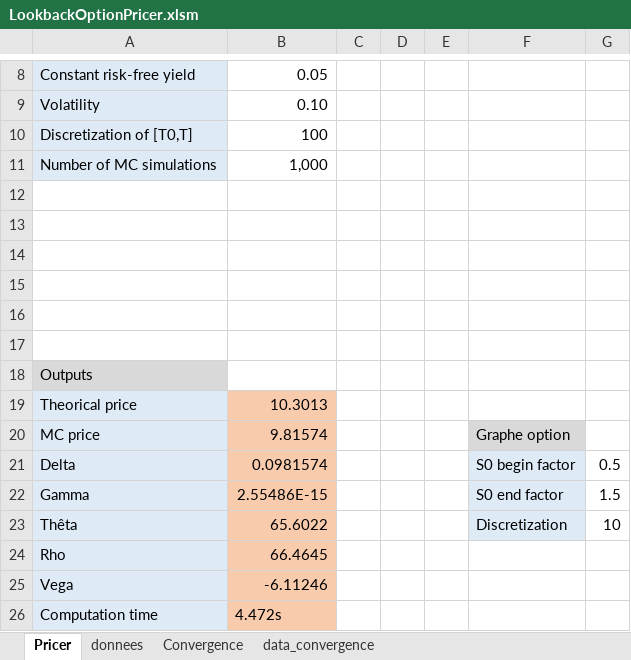
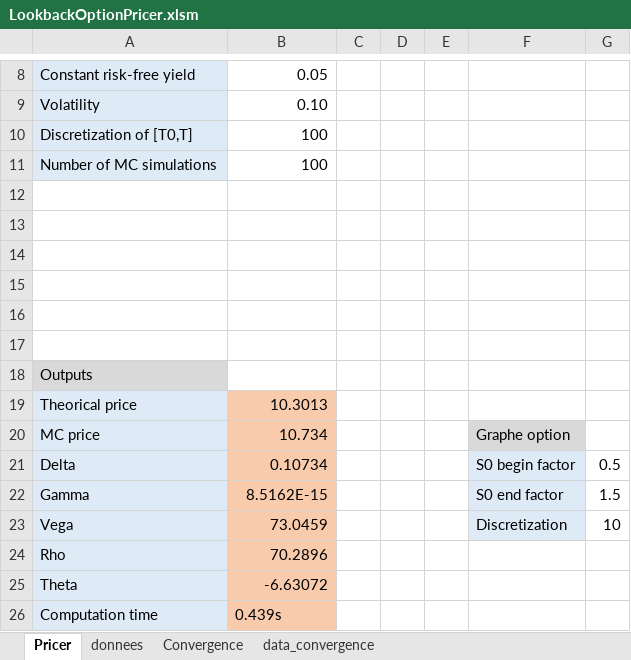
Before and after one commit to ggabimoran/LookbackOptionPricer, an Excel workbook: LookbackOptionPricer.xlsm, sheet Pricer, drawn as a sheet; only a part is shown, gaps mark what is left out; values as stored, in another font and other column widths than the file's, no borders; charts and pictures not drawn; removed rows and columns are numbered as before the commit, all else as after; the diff names each change by its address in the sheet, - before the commit and + after, or states it on an @@ line.

```diff
--- a/LookbackOptionPricer.xlsm (sheet Pricer)
+++ b/LookbackOptionPricer.xlsm (sheet Pricer)
-B11: 1,000
+B11: 100
-B20: 9.81574
+B20: 10.734
-B21: 0.0981574
+B21: 0.10734
-B22: 2.55486E-15
+B22: 8.5162E-15
-A23: Thêta
+A23: Vega
-B23: 65.6022
+B23: 73.0459
-B24: 66.4645
+B24: 70.2896
-row 25: Vega | -6.11246
+row 25: Theta | -6.63072
-B26: 4.472s
+B26: 0.439s
```
Also changed, not shown: sheet data_convergence, sheet donnees, charts or pictures, 40 other files.
